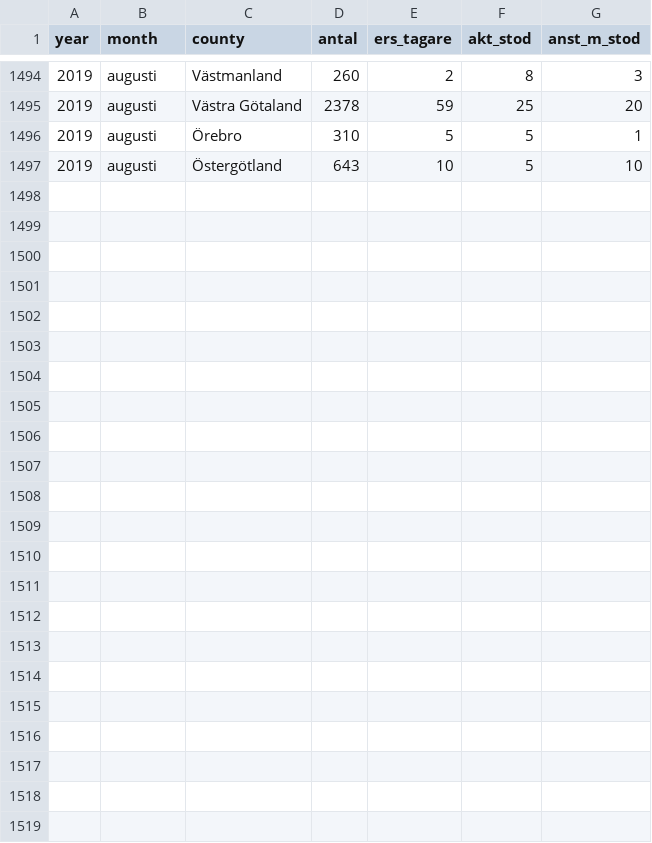
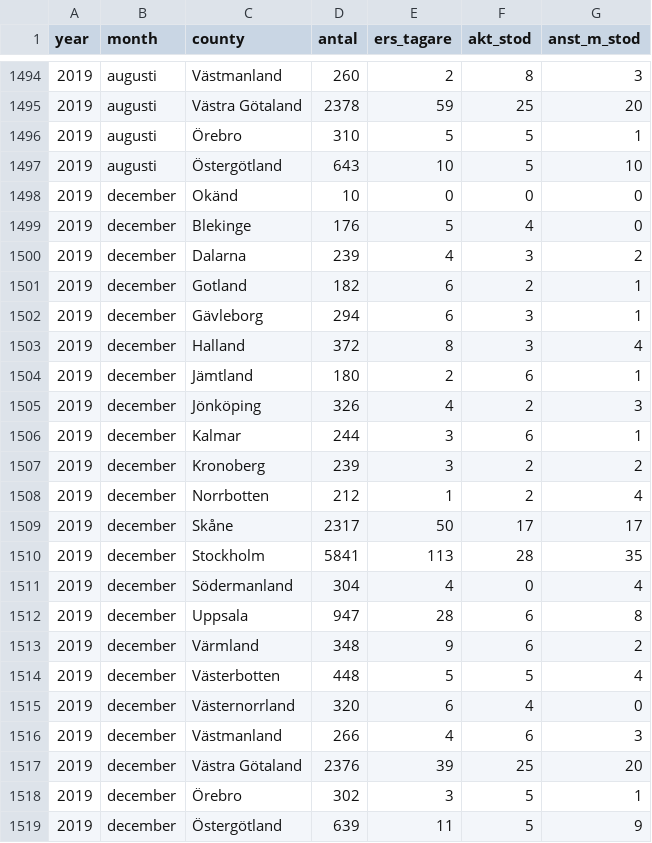
Before and after one commit to MansMeg/DIK_analys, a CSV file: Data/ers_by_county.csv, drawn as a sheet; only a part is shown, gaps mark what is left out; the diff names each change by its address in the sheet, - before the commit and + after, or states it on an @@ line.

Commit message:
Added december results

```diff
--- a/Data/ers_by_county.csv
+++ b/Data/ers_by_county.csv
+row 1498: 2019 | december | Okänd | 10 | 0 | 0 | 0
+row 1499: 2019 | december | Blekinge | 176 | 5 | 4 | 0
+row 1500: 2019 | december | Dalarna | 239 | 4 | 3 | 2
+row 1501: 2019 | december | Gotland | 182 | 6 | 2 | 1
+row 1502: 2019 | december | Gävleborg | 294 | 6 | 3 | 1
+row 1503: 2019 | december | Halland | 372 | 8 | 3 | 4
+row 1504: 2019 | december | Jämtland | 180 | 2 | 6 | 1
+row 1505: 2019 | december | Jönköping | 326 | 4 | 2 | 3
+row 1506: 2019 | december | Kalmar | 244 | 3 | 6 | 1
+row 1507: 2019 | december | Kronoberg | 239 | 3 | 2 | 2
+row 1508: 2019 | december | Norrbotten | 212 | 1 | 2 | 4
+row 1509: 2019 | december | Skåne | 2317 | 50 | 17 | 17
+row 1510: 2019 | december | Stockholm | 5841 | 113 | 28 | 35
+row 1511: 2019 | december | Södermanland | 304 | 4 | 0 | 4
+row 1512: 2019 | december | Uppsala | 947 | 28 | 6 | 8
+row 1513: 2019 | december | Värmland | 348 | 9 | 6 | 2
+row 1514: 2019 | december | Västerbotten | 448 | 5 | 5 | 4
+row 1515: 2019 | december | Västernorrland | 320 | 6 | 4 | 0
+row 1516: 2019 | december | Västmanland | 266 | 4 | 6 | 3
+row 1517: 2019 | december | Västra Götaland | 2376 | 39 | 25 | 20
+row 1518: 2019 | december | Örebro | 302 | 3 | 5 | 1
+row 1519: 2019 | december | Östergötland | 639 | 11 | 5 | 9
```
Also changed, not shown: Data/arb_prgm_a.csv, Data/arb_prgm_b.csv, 5 other files.
